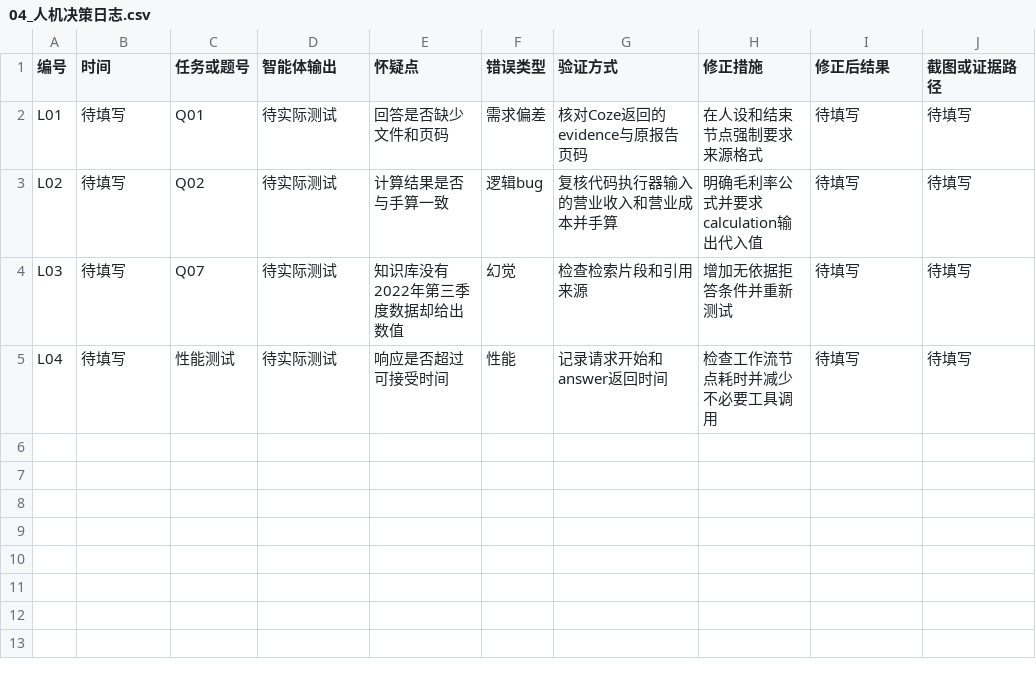
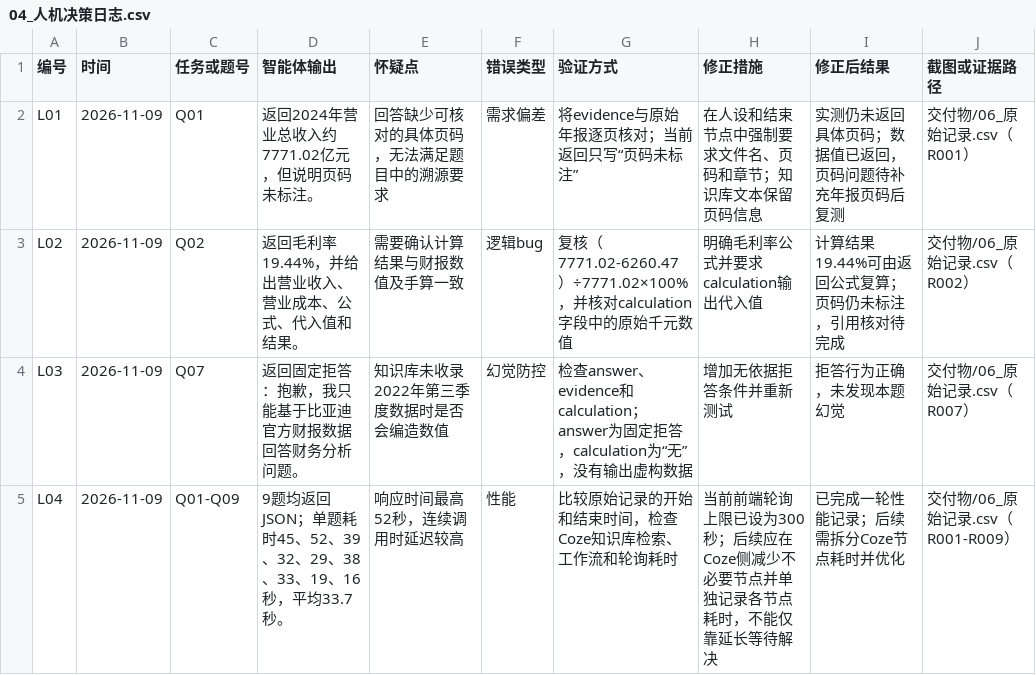
Before and after one commit to herringlew515/finangent, a CSV file: 交付物/04_人机决策日志.csv, drawn as a sheet.

```diff
--- a/交付物/04_人机决策日志.csv
+++ b/交付物/04_人机决策日志.csv
@@ -1,5 +1,5 @@
 编号,时间,任务或题号,智能体输出,怀疑点,错误类型,验证方式,修正措施,修正后结果,截图或证据路径
-L01,待填写,Q01,待实际测试,回答是否缺少文件和页码,需求偏差,核对Coze返回的evidence与原报告页码,在人设和结束节点强制要求来源格式,待填写,待填写
-L02,待填写,Q02,待实际测试,计算结果是否与手算一致,逻辑bug,复核代码执行器输入的营业收入和营业成本并手算,明确毛利率公式并要求calculation输出代入值,待填写,待填写
-L03,待填写,Q07,待实际测试,知识库没有2022年第三季度数据却给出数值,幻觉,检查检索片段和引用来源,增加无依据拒答条件并重新测试,待填写,待填写
-L04,待填写,性能测试,待实际测试,响应是否超过可接受时间,性能,记录请求开始和answer返回时间,检查工作流节点耗时并减少不必要工具调用,待填写,待填写
+L01,2026-11-09,Q01,"返回2024年营业总收入约7771.02亿元，但说明页码未标注。","回答缺少可核对的具体页码，无法满足题目中的溯源要求","需求偏差","将evidence与原始年报逐页核对；当前返回只写“页码未标注”","在人设和结束节点中强制要求文件名、页码和章节；知识库文本保留页码信息","实测仍未返回具体页码；数据值已返回，页码问题待补充年报页码后复测","交付物/06_原始记录.csv（R001）"
+L02,2026-11-09,Q02,"返回毛利率19.44%，并给出营业收入、营业成本、公式、代入值和结果。","需要确认计算结果与财报数值及手算一致","逻辑bug","复核（7771.02-6260.47）÷7771.02×100%，并核对calculation字段中的原始千元数值","明确毛利率公式并要求calculation输出代入值","计算结果19.44%可由返回公式复算；页码仍未标注，引用核对待完成","交付物/06_原始记录.csv（R002）"
+L03,2026-11-09,Q07,"返回固定拒答：抱歉，我只能基于比亚迪官方财报数据回答财务分析问题。","知识库未收录2022年第三季度数据时是否会编造数值","幻觉防控","检查answer、evidence和calculation；answer为固定拒答，calculation为“无”，没有输出虚构数据","增加无依据拒答条件并重新测试","拒答行为正确，未发现本题幻觉","交付物/06_原始记录.csv（R007）"
+L04,2026-11-09,Q01-Q09,"9题均返回JSON；单题耗时45、52、39、32、29、38、33、19、16秒，平均33.7秒。","响应时间最高52秒，连续调用时延迟较高","性能","比较原始记录的开始和结束时间，检查Coze知识库检索、工作流和轮询耗时","当前前端轮询上限已设为300秒；后续应在Coze侧减少不必要节点并单独记录各节点耗时，不能仅靠延长等待解决","已完成一轮性能记录；后续需拆分Coze节点耗时并优化","交付物/06_原始记录.csv（R001-R009）"
```
Also changed, not shown: 交付物/05_对照实验数据表.csv, 1 other file.
